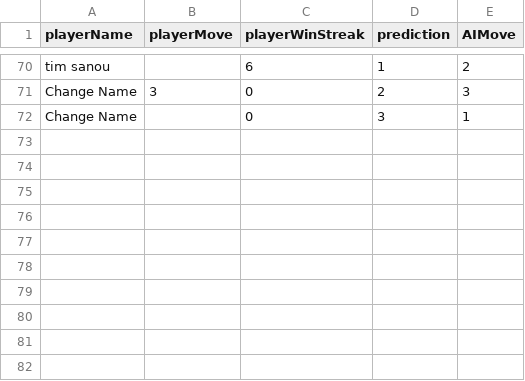
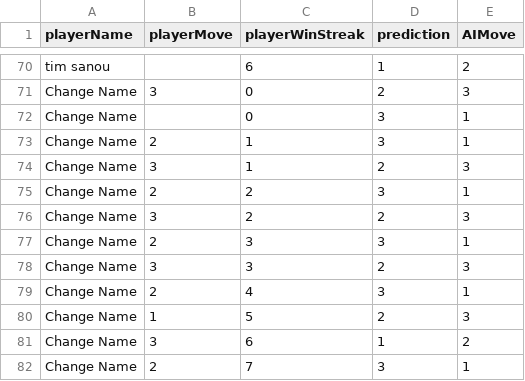
Before and after one commit to 662781/GiraffeAI, a CSV file: src/RockPaperScissors/assets/Rock-Paper-Scissor-Dataset.csv, drawn as a sheet; only a part is shown, gaps mark what is left out; the diff names each change by its address in the sheet, - before the commit and + after, or states it on an @@ line.

```diff
--- a/src/RockPaperScissors/assets/Rock-Paper-Scissor-Dataset.csv
+++ b/src/RockPaperScissors/assets/Rock-Paper-Scissor-Dataset.csv
+row 73: Change Name | 2 | 1 | 3 | 1
+row 74: Change Name | 3 | 1 | 2 | 3
+row 75: Change Name | 2 | 2 | 3 | 1
+row 76: Change Name | 3 | 2 | 2 | 3
+row 77: Change Name | 2 | 3 | 3 | 1
+row 78: Change Name | 3 | 3 | 2 | 3
+row 79: Change Name | 2 | 4 | 3 | 1
+row 80: Change Name | 1 | 5 | 2 | 3
+row 81: Change Name | 3 | 6 | 1 | 2
+row 82: Change Name | 2 | 7 | 3 | 1
```
Also changed, not shown: 44 other files.
